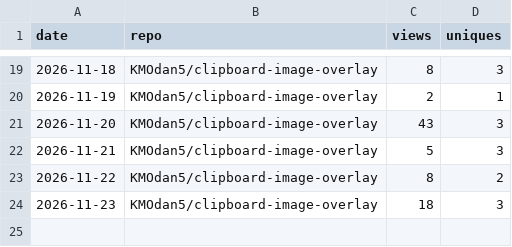
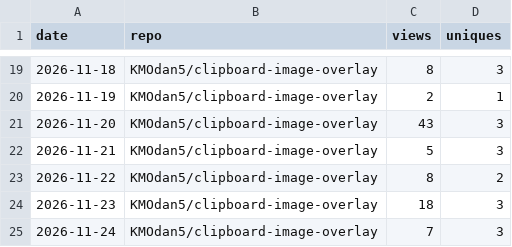
Before and after one commit to KMOdan5/repo-stats, a CSV file: data/views.csv, drawn as a sheet; only a part is shown, gaps mark what is left out.

```diff
--- a/data/views.csv
+++ b/data/views.csv
@@ -24 +24,2 @@ date,repo,views,uniques
 2026-11-23,KMOdan5/clipboard-image-overlay,18,3
+2026-11-24,KMOdan5/clipboard-image-overlay,7,3
```
Also changed, not shown: data/referrers.csv, 1 other file.
